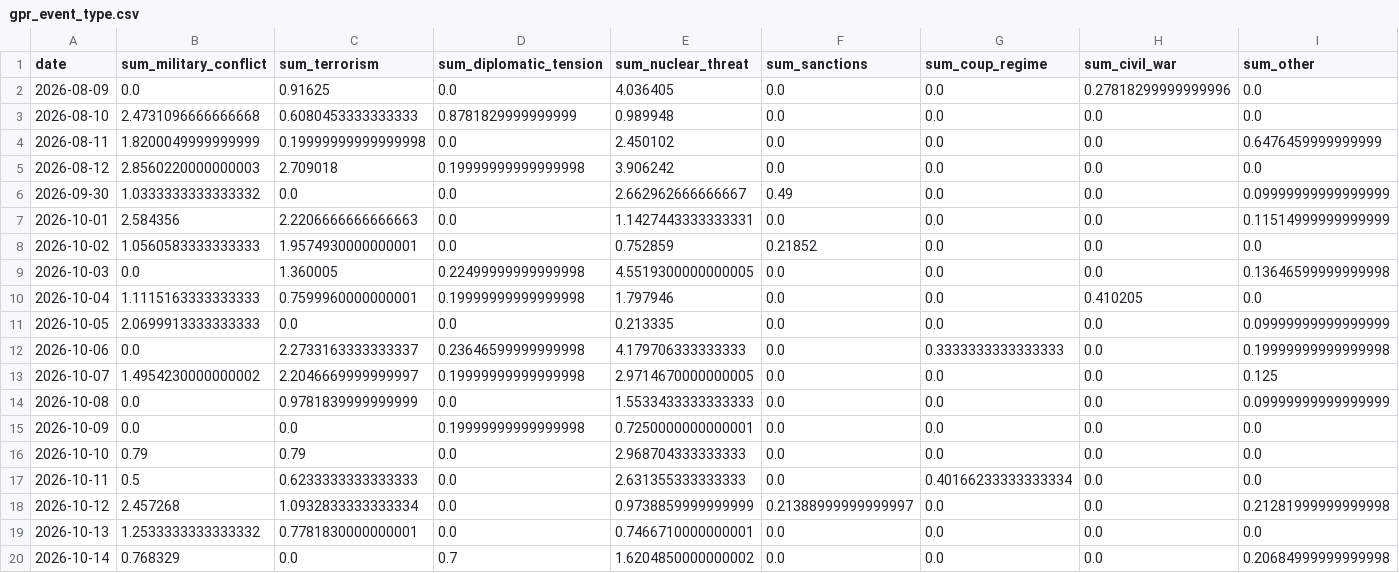
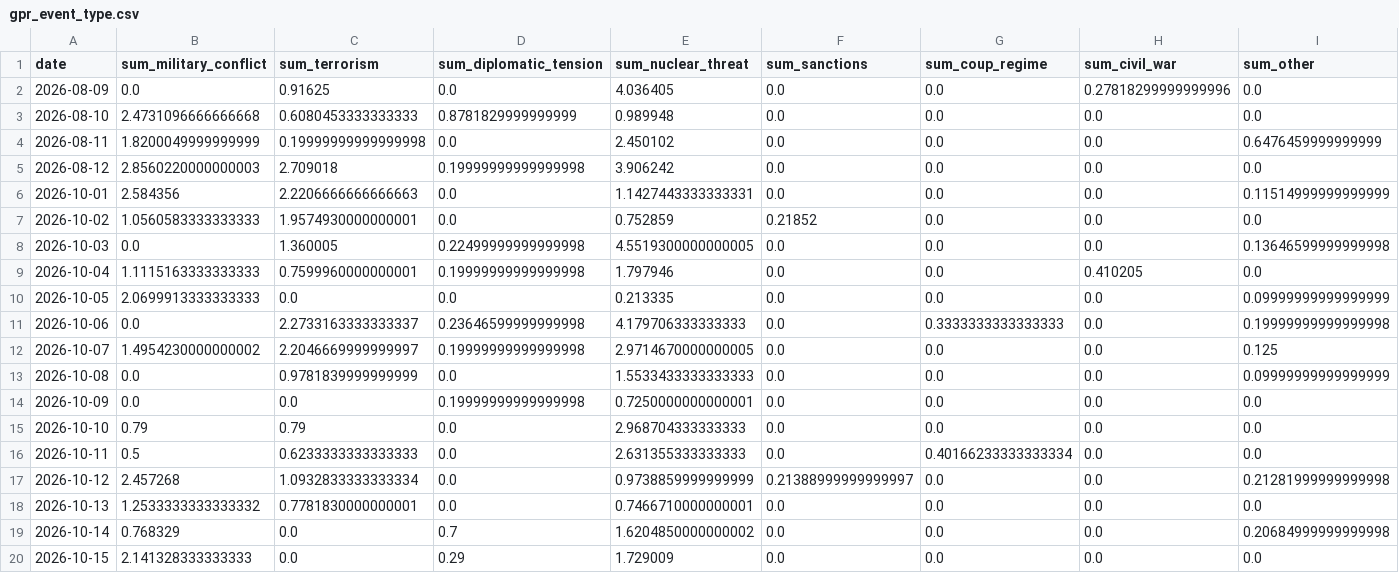
Before and after one commit to VanshGupta18/Forsyt, a CSV file: gpr_index/outputs/gpr_event_type.csv, drawn as a sheet.

```diff
--- a/gpr_index/outputs/gpr_event_type.csv
+++ b/gpr_index/outputs/gpr_event_type.csv
@@ -5,3 +5,2 @@ date,sum_military_conflict,sum_terrorism,sum_diplomatic_tension,sum_nuclear_thre
 2026-08-12,2.8560220000000003,2.709018,0.19999999999999998,3.906242,0.0,0.0,0.0,0.0
-2026-09-30,1.0333333333333332,0.0,0.0,2.662962666666667,0.49,0.0,0.0,0.09999999999999999
 2026-10-01,2.584356,2.2206666666666663,0.0,1.1427443333333331,0.0,0.0,0.0,0.11514999999999999
@@ -20 +19,2 @@ date,sum_military_conflict,sum_terrorism,sum_diplomatic_tension,sum_nuclear_thre
 2026-10-14,0.768329,0.0,0.7,1.6204850000000002,0.0,0.0,0.0,0.20684999999999998
+2026-10-15,2.141328333333333,0.0,0.29,1.729009,0.0,0.0,0.0,0.0
```
Also changed, not shown: gpr_index/outputs/gpr_corridor_daily.csv, gpr_index/outputs/gpr_country_level.csv, 6 other files.
